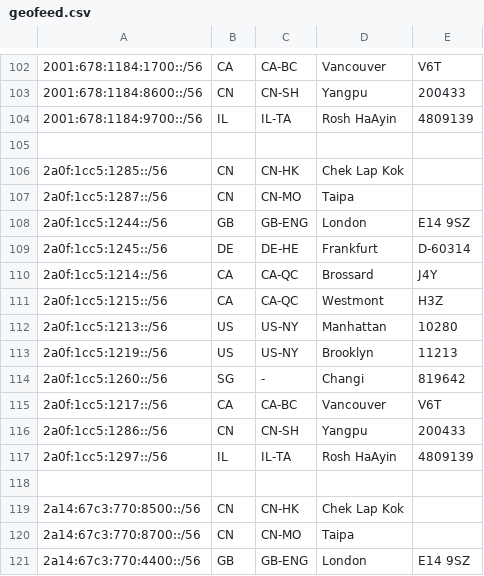
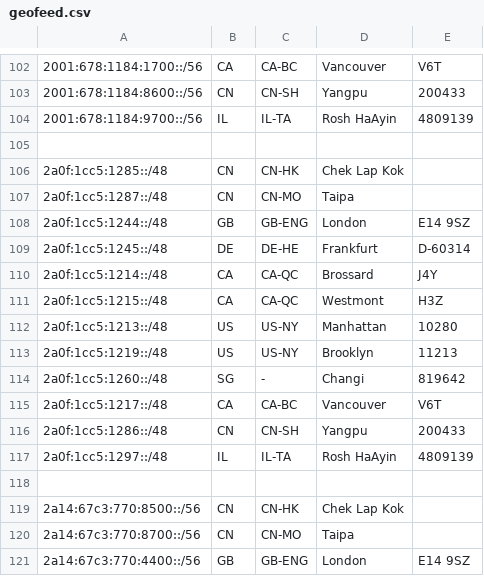
Before and after one commit to tianshome/geofeed, a CSV file: geofeed.csv, drawn as a sheet; only a part is shown, gaps mark what is left out.

```diff
--- a/geofeed.csv
+++ b/geofeed.csv
@@ -105,14 +105,14 @@
 
-2a0f:1cc5:1285::/56,CN,CN-HK,Chek Lap Kok,
-2a0f:1cc5:1287::/56,CN,CN-MO,Taipa,
-2a0f:1cc5:1244::/56,GB,GB-ENG,London,E14 9SZ
-2a0f:1cc5:1245::/56,DE,DE-HE,Frankfurt,D-60314
-2a0f:1cc5:1214::/56,CA,CA-QC,Brossard,J4Y
-2a0f:1cc5:1215::/56,CA,CA-QC,Westmont,H3Z
-2a0f:1cc5:1213::/56,US,US-NY,Manhattan,10280
-2a0f:1cc5:1219::/56,US,US-NY,Brooklyn,11213
-2a0f:1cc5:1260::/56,SG,-,Changi,819642
-2a0f:1cc5:1217::/56,CA,CA-BC,Vancouver,V6T
-2a0f:1cc5:1286::/56,CN,CN-SH,Yangpu,200433
-2a0f:1cc5:1297::/56,IL,IL-TA,Rosh HaAyin,4809139
+2a0f:1cc5:1285::/48,CN,CN-HK,Chek Lap Kok,
+2a0f:1cc5:1287::/48,CN,CN-MO,Taipa,
+2a0f:1cc5:1244::/48,GB,GB-ENG,London,E14 9SZ
+2a0f:1cc5:1245::/48,DE,DE-HE,Frankfurt,D-60314
+2a0f:1cc5:1214::/48,CA,CA-QC,Brossard,J4Y
+2a0f:1cc5:1215::/48,CA,CA-QC,Westmont,H3Z
+2a0f:1cc5:1213::/48,US,US-NY,Manhattan,10280
+2a0f:1cc5:1219::/48,US,US-NY,Brooklyn,11213
+2a0f:1cc5:1260::/48,SG,-,Changi,819642
+2a0f:1cc5:1217::/48,CA,CA-BC,Vancouver,V6T
+2a0f:1cc5:1286::/48,CN,CN-SH,Yangpu,200433
+2a0f:1cc5:1297::/48,IL,IL-TA,Rosh HaAyin,4809139
 
```
Also changed, not shown: geofeed_large.csv.
